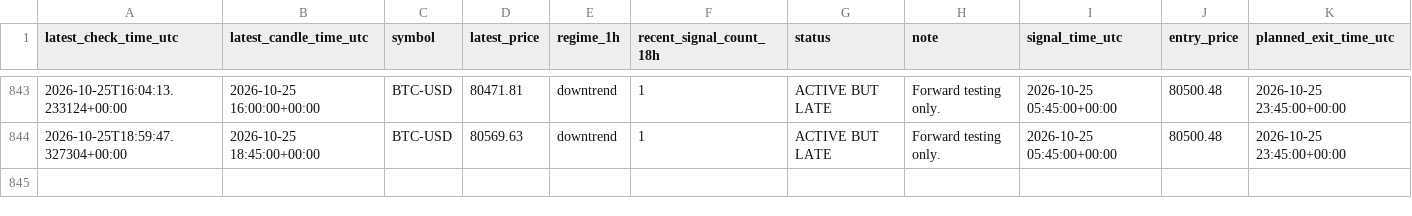
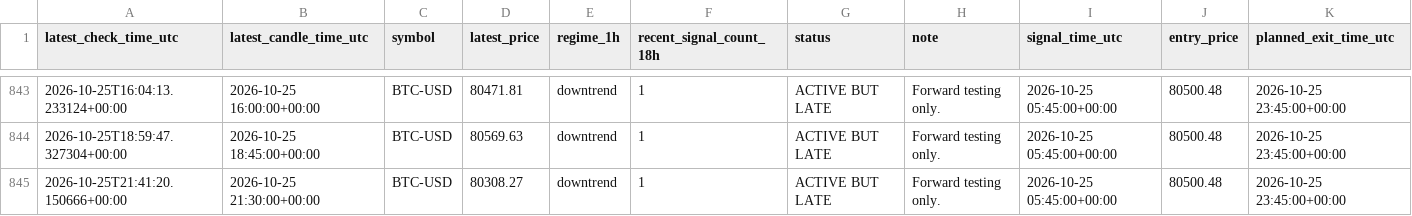
Before and after one commit to liuzhixing2000-oss/BTC_TIDE, a CSV file: history.csv, drawn as a sheet; only a part is shown, gaps mark what is left out; the diff names each change by its address in the sheet, - before the commit and + after, or states it on an @@ line.

```diff
--- a/history.csv
+++ b/history.csv
+row 845: 2026-10-25T21:41:20.150666+00:00 | 2026-10-25 21:30:00+00:00 | BTC-USD | 80308.27 | downtrend | 1 | ACTIVE BUT LATE | Forward testing only. | 2026-10-25 05:45:00+00:00 | 80500.48 | 2026-10-25 23:45:00+00:00
```
Also changed, not shown: 1 other file.
